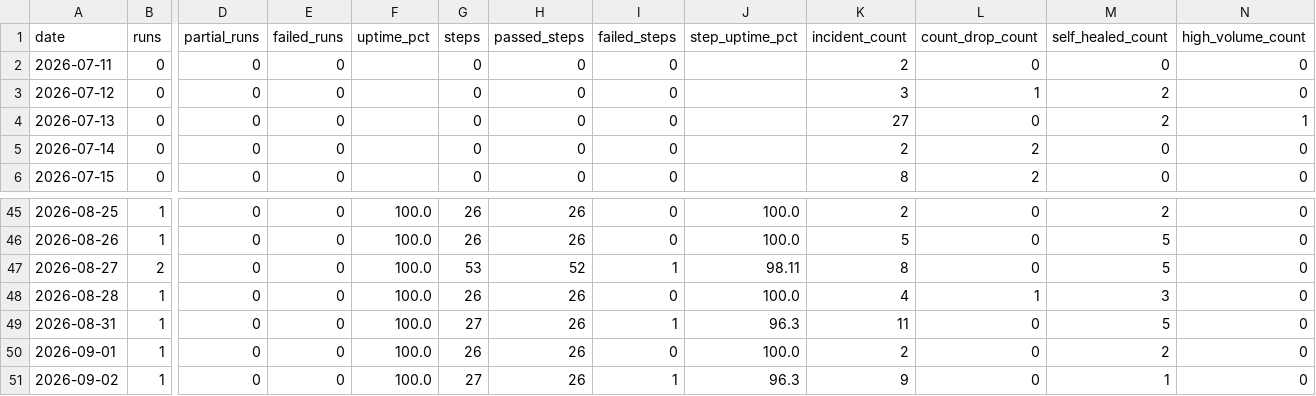
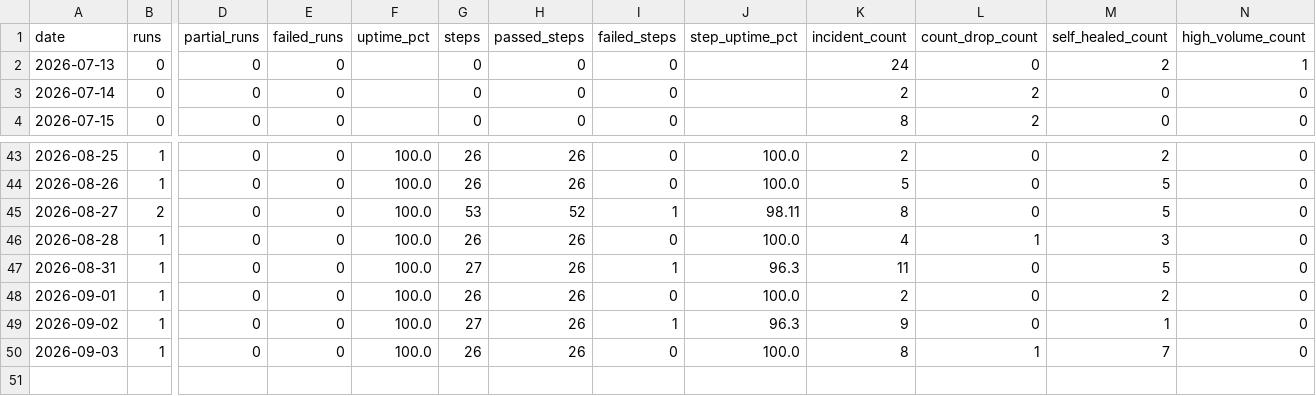
Before and after one commit to MikeWooCerna/Pac-Biz, a CSV file: pipeline_daily_uptime.csv, drawn as a sheet; only a part is shown, gaps mark what is left out; removed rows and columns are numbered as before the commit, all else as after; rows hold the shown columns only; the diff names each change by its address in the sheet, - before the commit and + after, or states it on an @@ line.

```diff
--- a/pipeline_daily_uptime.csv
+++ b/pipeline_daily_uptime.csv
-row 2: 2026-07-11 | 0 | 0 | 0 |  | 0 | 0 | 0 |  | 2 | 0 | 0 | 0
-row 3: 2026-07-12 | 0 | 0 | 0 |  | 0 | 0 | 0 |  | 3 | 1 | 2 | 0
-K2 (incident_count): 27
+K2 (incident_count): 24
+row 50: 2026-09-03 | 1 | 0 | 0 | 100.0 | 26 | 26 | 0 | 100.0 | 8 | 1 | 7 | 0
```
Also changed, not shown: pipeline_step_history.csv, 3 other files.
